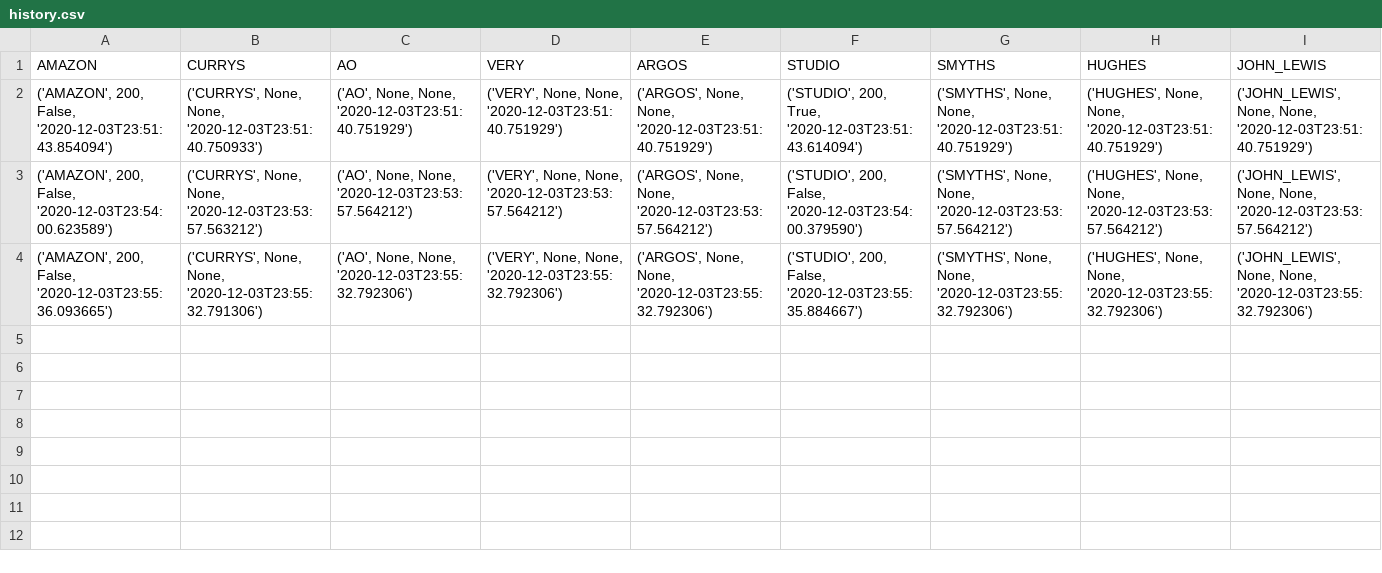
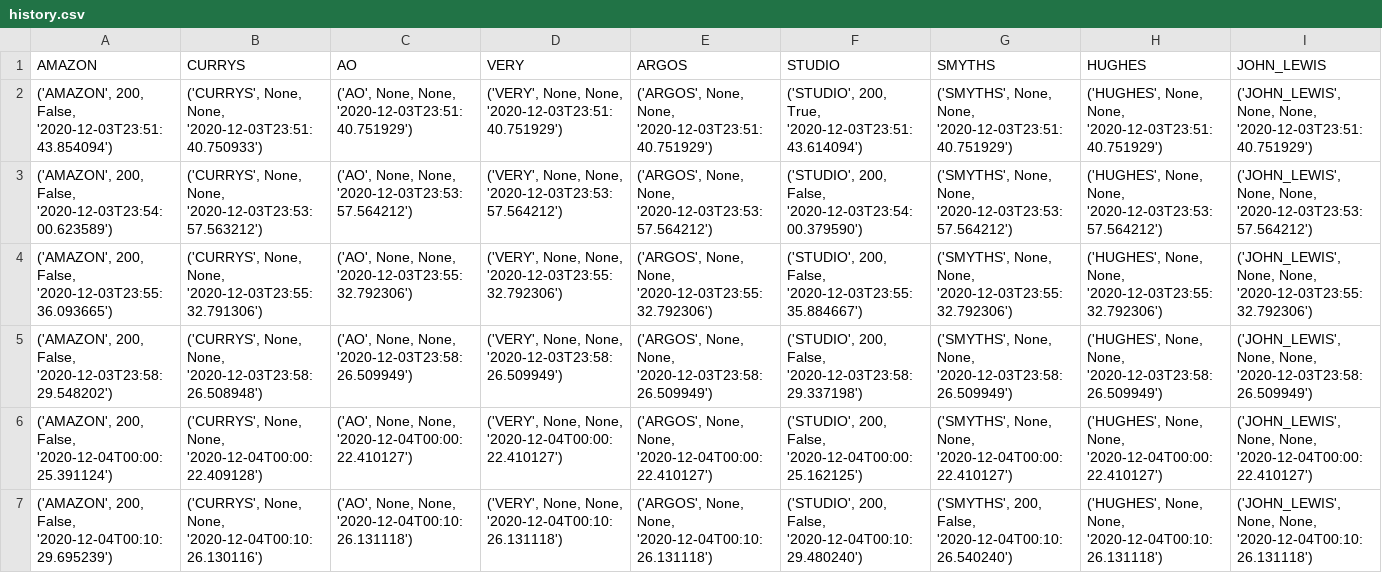
Before and after one commit to michaelzap94/mz-python, a CSV file: PS5_scraping/history.csv, drawn as a sheet.

Commit message:
smyths added

```diff
--- a/PS5_scraping/history.csv
+++ b/PS5_scraping/history.csv
@@ -4 +4,4 @@ AMAZON,CURRYS,AO,VERY,ARGOS,STUDIO,SMYTHS,HUGHES,JOHN_LEWIS
 "('AMAZON', 200, False, '2020-12-03T23:55:36.093665')","('CURRYS', None, None, '2020-12-03T23:55:32.791306')","('AO', None, None, '2020-12-03T23:55:32.792306')","('VERY', None, None, '2020-12-03T23:55:32.792306')","('ARGOS', None, None, '2020-12-03T23:55:32.792306')","('STUDIO', 200, False, '2020-12-03T23:55:35.884667')","('SMYTHS', None, None, '2020-12-03T23:55:32.792306')","('HUGHES', None, None, '2020-12-03T23:55:32.792306')","('JOHN_LEWIS', None, None, '2020-12-03T23:55:32.792306')"
+"('AMAZON', 200, False, '2020-12-03T23:58:29.548202')","('CURRYS', None, None, '2020-12-03T23:58:26.508948')","('AO', None, None, '2020-12-03T23:58:26.509949')","('VERY', None, None, '2020-12-03T23:58:26.509949')","('ARGOS', None, None, '2020-12-03T23:58:26.509949')","('STUDIO', 200, False, '2020-12-03T23:58:29.337198')","('SMYTHS', None, None, '2020-12-03T23:58:26.509949')","('HUGHES', None, None, '2020-12-03T23:58:26.509949')","('JOHN_LEWIS', None, None, '2020-12-03T23:58:26.509949')"
+"('AMAZON', 200, False, '2020-12-04T00:00:25.391124')","('CURRYS', None, None, '2020-12-04T00:00:22.409128')","('AO', None, None, '2020-12-04T00:00:22.410127')","('VERY', None, None, '2020-12-04T00:00:22.410127')","('ARGOS', None, None, '2020-12-04T00:00:22.410127')","('STUDIO', 200, False, '2020-12-04T00:00:25.162125')","('SMYTHS', None, None, '2020-12-04T00:00:22.410127')","('HUGHES', None, None, '2020-12-04T00:00:22.410127')","('JOHN_LEWIS', None, None, '2020-12-04T00:00:22.410127')"
+"('AMAZON', 200, False, '2020-12-04T00:10:29.695239')","('CURRYS', None, None, '2020-12-04T00:10:26.130116')","('AO', None, None, '2020-12-04T00:10:26.131118')","('VERY', None, None, '2020-12-04T00:10:26.131118')","('ARGOS', None, None, '2020-12-04T00:10:26.131118')","('STUDIO', 200, False, '2020-12-04T00:10:29.480240')","('SMYTHS', 200, False, '2020-12-04T00:10:26.540240')","('HUGHES', None, None, '2020-12-04T00:10:26.131118')","('JOHN_LEWIS', None, None, '2020-12-04T00:10:26.131118')"
```
Also changed, not shown: 2 other files.
